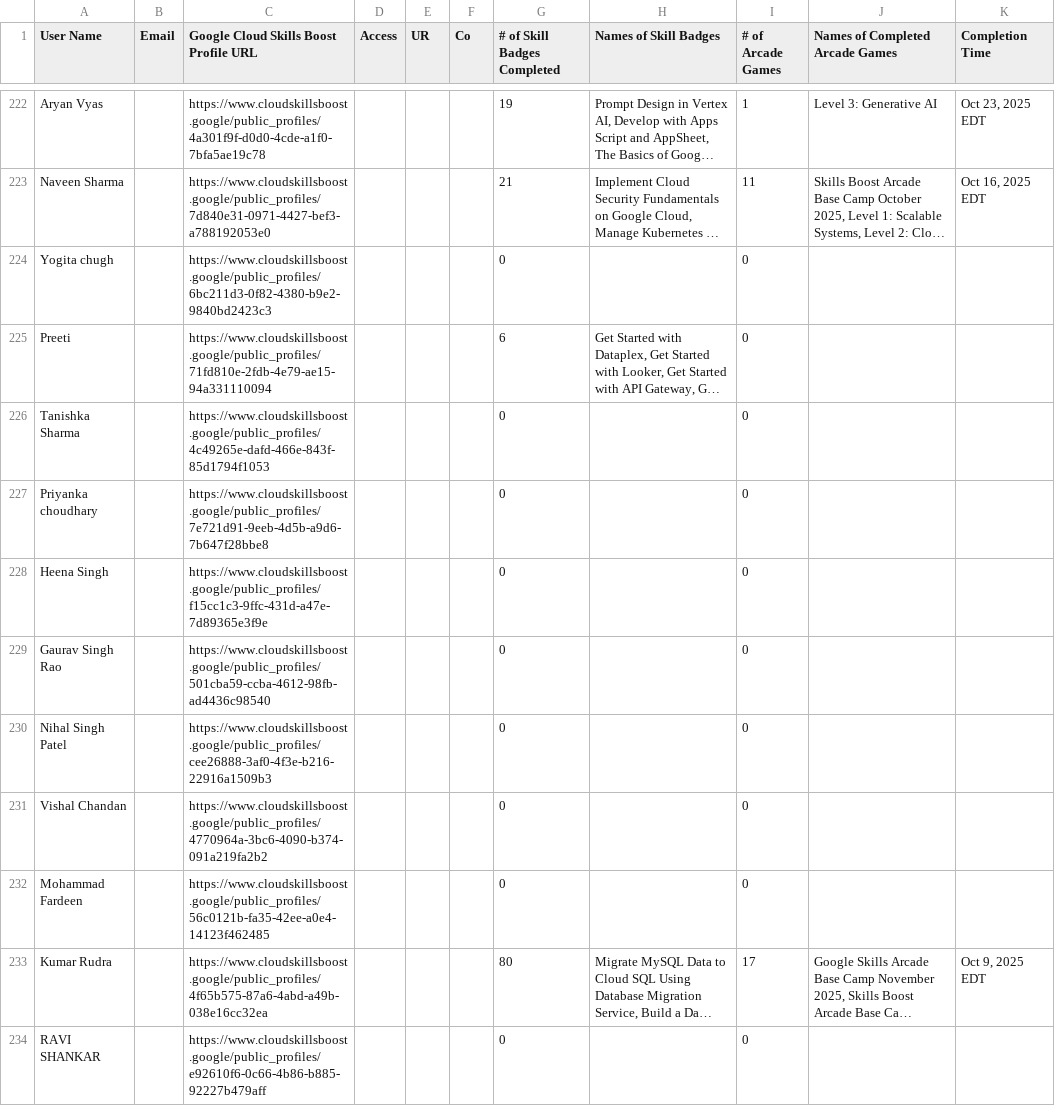
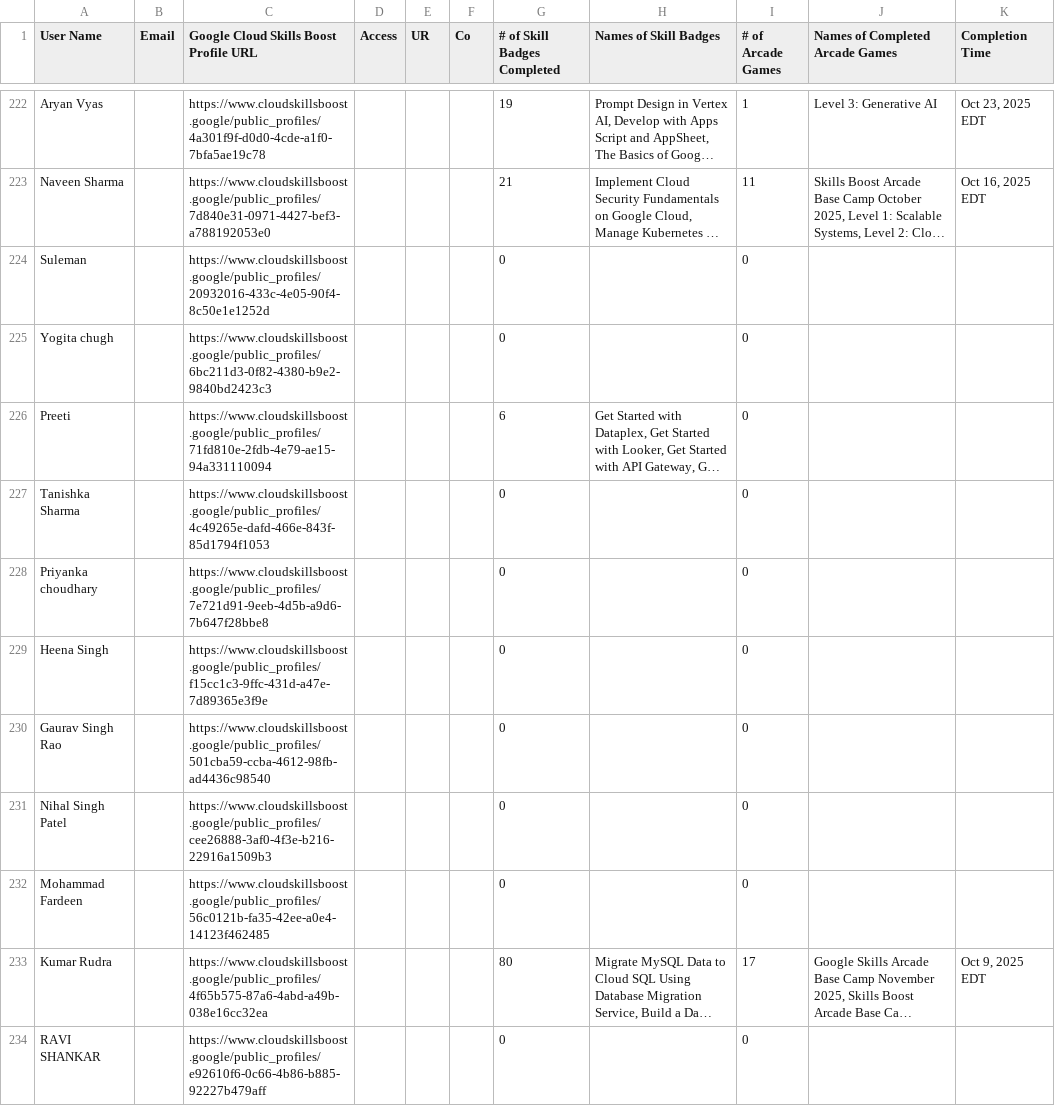
Before and after one commit to mohitsharmas97/leaderboard_gdg, a CSV file: progress_data.csv, drawn as a sheet; only a part is shown, gaps mark what is left out; long unchanged cells end in …; removed rows and columns are numbered as before the commit, all else as after; the diff names each change by its address in the sheet, - before the commit and + after, or states it on an @@ line.

```diff
--- a/progress_data.csv
+++ b/progress_data.csv
+row 224: Suleman |  | https://www.cloudskillsboost.google/public_profiles/20932016-433c-4e05-90f4-8c50e1e1252d |  |  |  | 0 |  | 0
-row 231: Vishal Chandan |  | https://www.cloudskillsboost.google/public_profiles/4770964a-3bc6-4090-b374-091a219fa2b2 |  |  |  | 0 |  | 0
```
